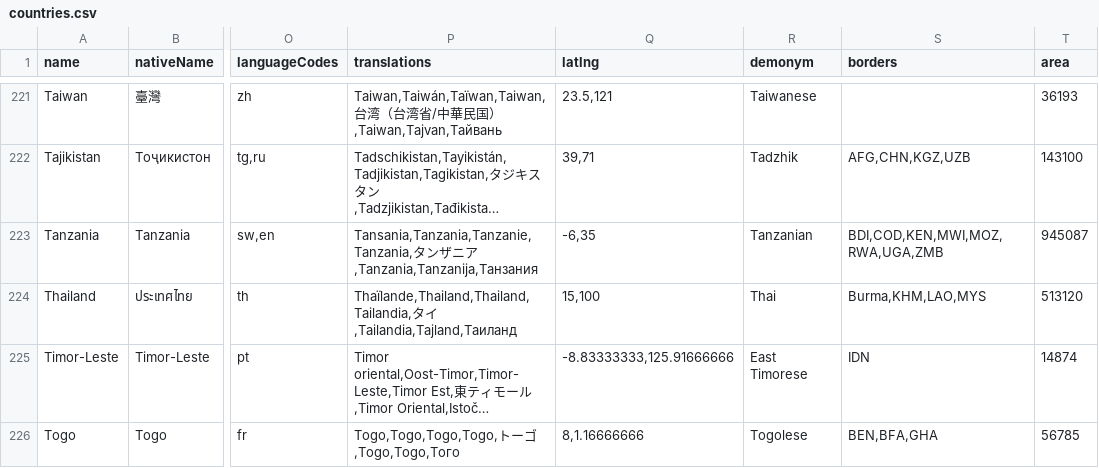
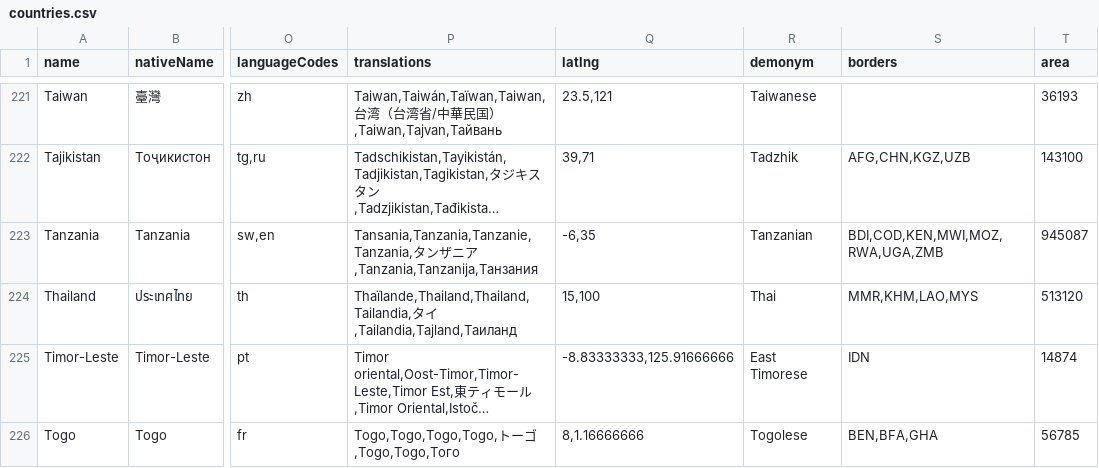
Before and after one commit to mledoze/countries, a CSV file: dist/countries.csv, drawn as a sheet; only a part is shown, gaps mark what is left out; long unchanged cells end in …; the diff names each change by its address in the sheet, - before the commit and + after, or states it on an @@ line.

Commit message:
update dist files

```diff
--- a/dist/countries.csv
+++ b/dist/countries.csv
-S224 (borders): Burma,KHM,LAO,MYS
+S224 (borders): MMR,KHM,LAO,MYS
```
Also changed, not shown: 3 other files.
